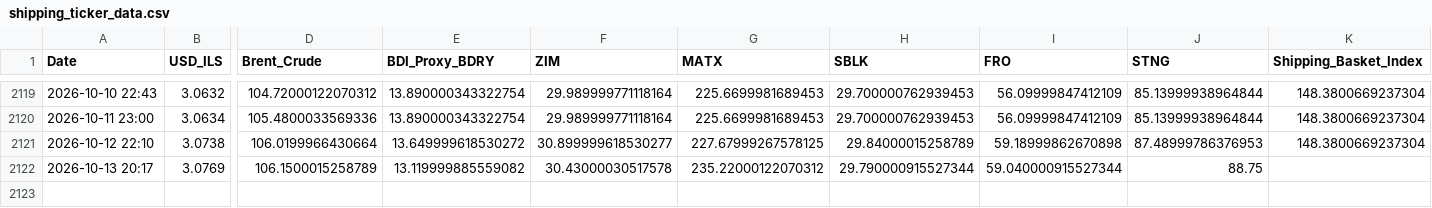
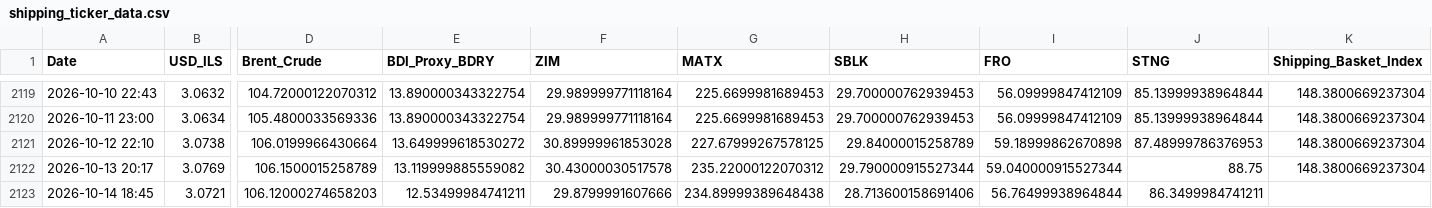
Before and after one commit to AshKatzEm/logistics-cost, a CSV file: shipping_ticker_data.csv, drawn as a sheet; only a part is shown, gaps mark what is left out; rows hold the shown columns only; the diff names each change by its address in the sheet, - before the commit and + after, or states it on an @@ line.

```diff
--- a/shipping_ticker_data.csv
+++ b/shipping_ticker_data.csv
-F2121 (ZIM): 30.899999618530277
+F2121 (ZIM): 30.89999961853028
-K2122 (Shipping_Basket_Index): (empty)
+K2122 (Shipping_Basket_Index): 148.3800669237304
+row 2123: 2026-10-14 18:45 | 3.0721 | 106.12000274658203 | 12.53499984741211 | 29.8799991607666 | 234.89999389648438 | 28.713600158691406 | 56.76499938964844 | 86.3499984741211
```
